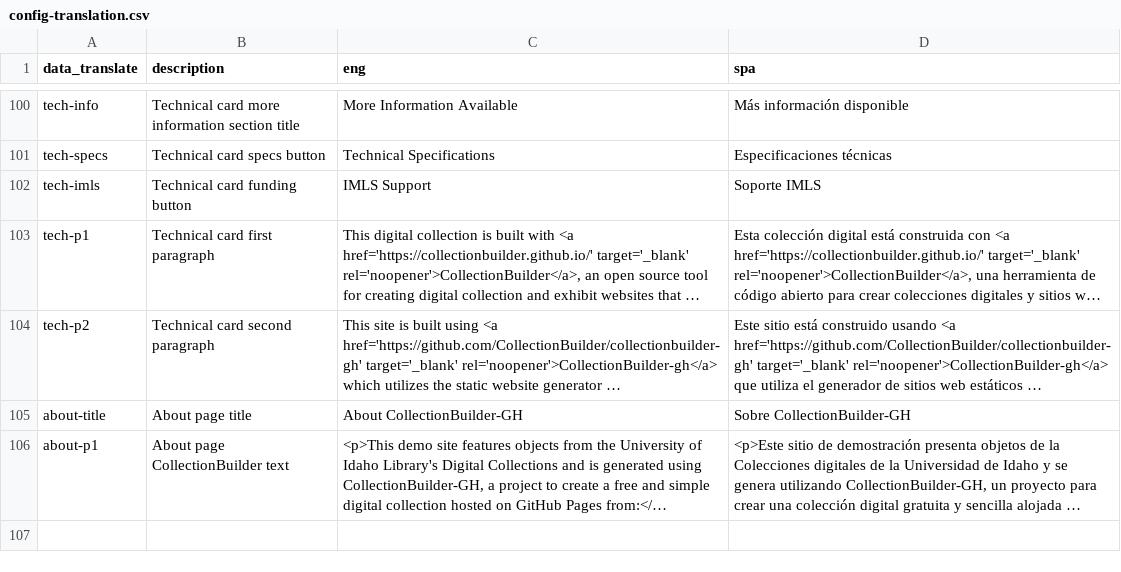
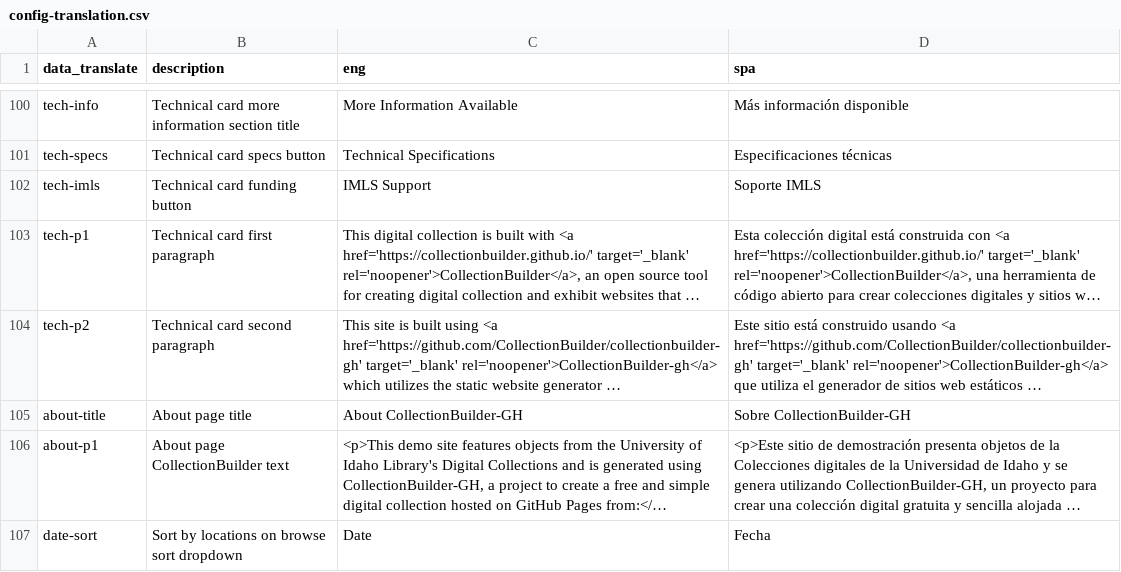
Before and after one commit to owikle/cb-multilingual, a CSV file: _data/config-translation.csv, drawn as a sheet; only a part is shown, gaps mark what is left out; long unchanged cells end in …; the diff names each change by its address in the sheet, - before the commit and + after, or states it on an @@ line.

Commit message:
testing sort

```diff
--- a/_data/config-translation.csv
+++ b/_data/config-translation.csv
+row 107: date-sort | Sort by locations on browse sort dropdown | Date | Fecha
```
Also changed, not shown: 1 other file.
